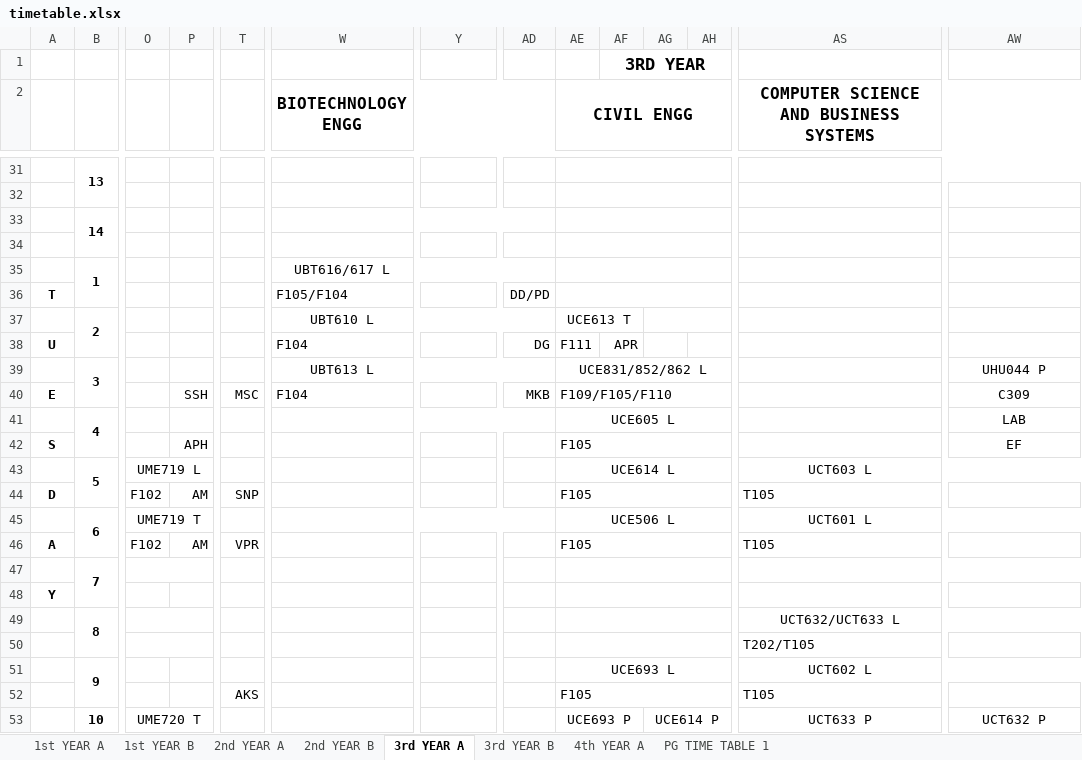
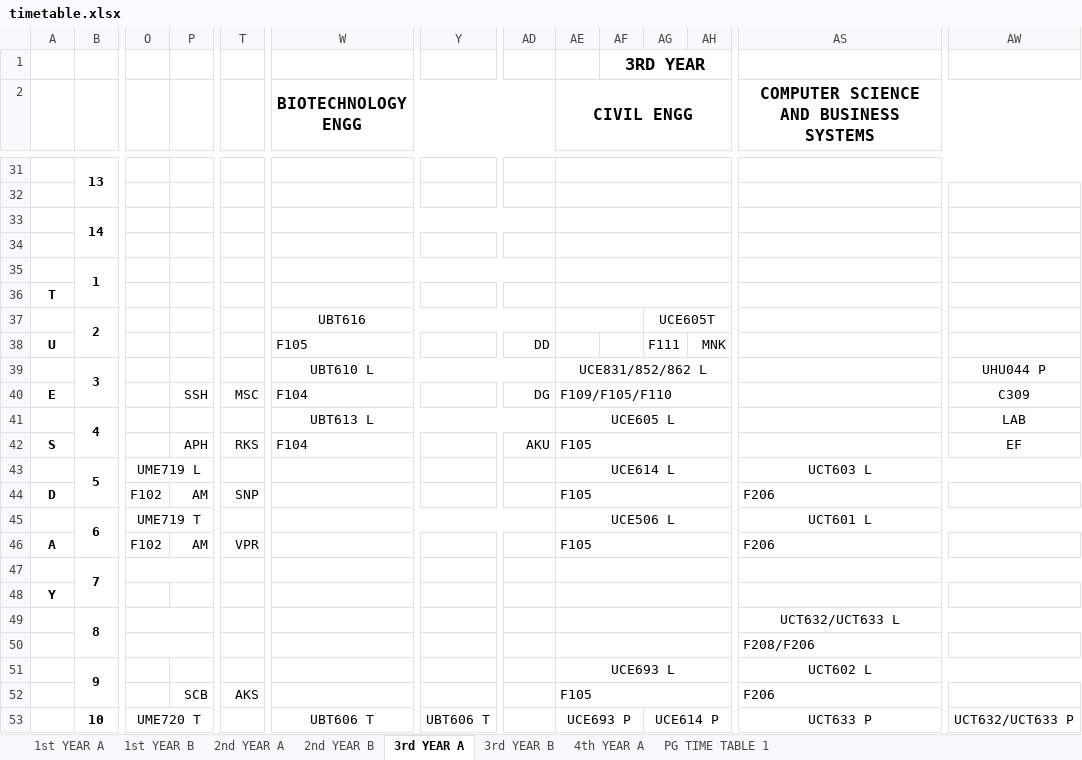
Before and after one commit to utkarsh-1905/time-table, an Excel workbook: timetable.xlsx, sheet 3rd YEAR A, drawn as a sheet; only a part is shown, gaps mark what is left out; values as stored, in another font and other column widths than the file's, no borders; the diff covers the shown part only; the diff names each change by its address in the sheet, - before the commit and + after, or states it on an @@ line.

```diff
--- a/timetable.xlsx (sheet 3rd YEAR A)
+++ b/timetable.xlsx (sheet 3rd YEAR A)
-W35 (BIOTECHNOLOGY ENGG): UBT616/617 L
+W35 (BIOTECHNOLOGY ENGG): (empty)
-W36 (BIOTECHNOLOGY ENGG): F105/F104
+W36 (BIOTECHNOLOGY ENGG): (empty)
-AD36: DD/PD
+AD36: (empty)
-W37 (BIOTECHNOLOGY ENGG): UBT610 L
+W37 (BIOTECHNOLOGY ENGG): UBT616
-AE37 (CIVIL ENGG): UCE613 T
+AE37 (CIVIL ENGG): (empty)
-AG37: (empty)
+AG37: UCE605T
-W38 (BIOTECHNOLOGY ENGG): F104
+W38 (BIOTECHNOLOGY ENGG): F105
-AD38: DG
+AD38: DD
-AE38 (CIVIL ENGG): F111
+AE38 (CIVIL ENGG): (empty)
-AF38: APR
+AF38: (empty)
-AG38: (empty)
+AG38: F111
-AH38: (empty)
+AH38: MNK
-W39 (BIOTECHNOLOGY ENGG): UBT613 L
+W39 (BIOTECHNOLOGY ENGG): UBT610 L
-AD40: MKB
+AD40: DG
-W41 (BIOTECHNOLOGY ENGG): (empty)
+W41 (BIOTECHNOLOGY ENGG): UBT613 L
-T42: (empty)
+T42: RKS
-W42 (BIOTECHNOLOGY ENGG): (empty)
+W42 (BIOTECHNOLOGY ENGG): F104
-AD42: (empty)
+AD42: AKU
-AS44: T105
+AS44: F206
-AS46: T105
+AS46: F206
-AS50: T202/T105
+AS50: F208/F206
-P52: (empty)
+P52: SCB
-AS52: T105
+AS52: F206
-W53 (BIOTECHNOLOGY ENGG): (empty)
+W53 (BIOTECHNOLOGY ENGG): UBT606 T
-Y53: (empty)
+Y53: UBT606 T
-AW53: UCT632 P
+AW53: UCT632/UCT633 P
```
Also changed, not shown: 103 edited cells, cell formats and merged cells elsewhere in this sheet, sheet 3rd YEAR B, sheet 2nd YEAR A, sheet 1st YEAR A, sheet PG TIME TABLE 1, sheet 2nd YEAR B, sheet 1st YEAR B, 1 more sheet, 2 other files.
